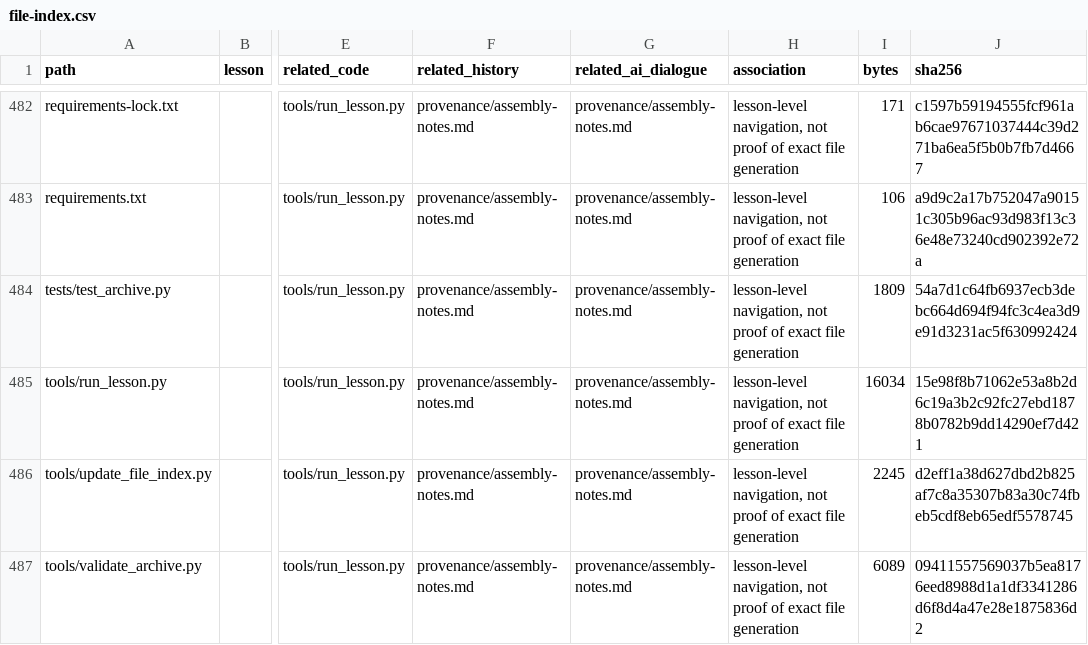
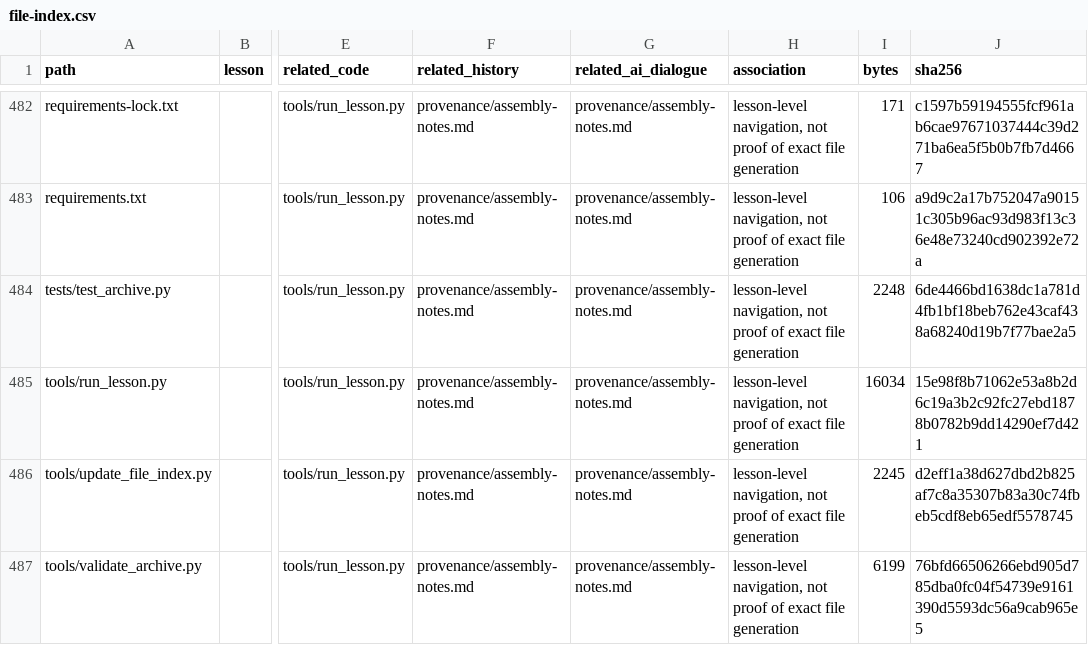
Before and after one commit to Stu-NaN/biomedical-data-science-pbl, a CSV file: provenance/file-index.csv, drawn as a sheet; only a part is shown, gaps mark what is left out; the diff names each change by its address in the sheet, - before the commit and + after, or states it on an @@ line.

```diff
--- a/provenance/file-index.csv
+++ b/provenance/file-index.csv
-I484 (bytes): 1809
+I484 (bytes): 2248
-J484 (sha256): 54a7d1c64fb6937ecb3debc664d694f94fc3c4ea3d9e91d3231ac5f630992424
+J484 (sha256): 6de4466bd1638dc1a781d4fb1bf18beb762e43caf438a68240d19b7f77bae2a5
-I487 (bytes): 6089
+I487 (bytes): 6199
-J487 (sha256): 09411557569037b5ea8176eed8988d1a1df3341286d6f8d4a47e28e1875836d2
+J487 (sha256): 76bfd66506266ebd905d785dba0fc04f54739e9161390d5593dc56a9cab965e5
```
Also changed, not shown: 3 other files.
